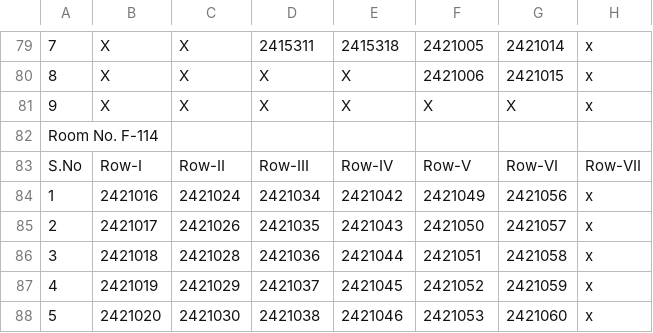
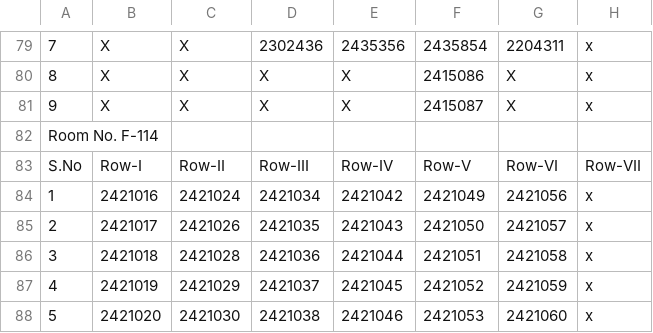
Before and after one commit to 1elf1/update_seating_plan, a CSV file: seating_plan.csv, drawn as a sheet; only a part is shown, gaps mark what is left out; removed rows and columns are numbered as before the commit, all else as after; the diff covers the shown part only; the diff names each change by its address in the sheet, - before the commit and + after, or states it on an @@ line.

```diff
--- a/seating_plan.csv
+++ b/seating_plan.csv
-D79: 2415311
+D79: 2302436
-E79: 2415318
+E79: 2435356
-F79: 2421005
+F79: 2435854
-G79: 2421014
+G79: 2204311
-F80: 2421006
+F80: 2415086
-G80: 2421015
+G80: X
-row 81: 9 | X | X | X | X | X | X | x
@@ row 22 moved to row 81: 9 @@
```
Also changed, not shown: 18 added rows, 17 removed rows, 13 moved rows and 7 edited cells elsewhere in this file.
